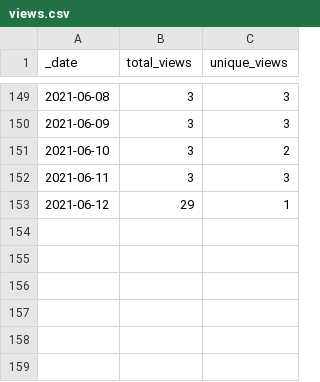
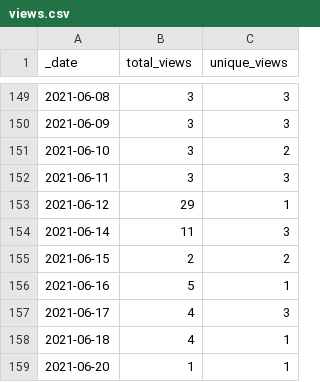
Before and after one commit to at-gmbh/at-python-template, a CSV file: traffic/views.csv, drawn as a sheet; only a part is shown, gaps mark what is left out.

Commit message:
GitHub traffic

```diff
--- a/traffic/views.csv
+++ b/traffic/views.csv
@@ -153 +153,7 @@ _date,total_views,unique_views
 2021-06-12,29,1
+2021-06-14,11,3
+2021-06-15,2,2
+2021-06-16,5,1
+2021-06-17,4,3
+2021-06-18,4,1
+2021-06-20,1,1
```
Also changed, not shown: traffic/clones.csv, 1 other file.
